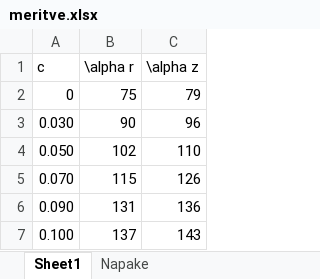
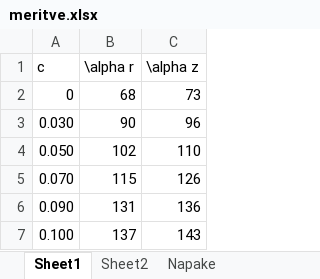
Before and after one commit to Matijek/Projektna_FE3, an Excel workbook: meritve.xlsx, sheet Sheet1, drawn as a sheet; values as stored, in another font and other column widths than the file's, no borders; the diff names each change by its address in the sheet, - before the commit and + after, or states it on an @@ line.

```diff
--- a/meritve.xlsx (sheet Sheet1)
+++ b/meritve.xlsx (sheet Sheet1)
+sheet tab: Sheet2
-B2 (\alpha r): 75
+B2 (\alpha r): 68
-C2 (\alpha z): 79
+C2 (\alpha z): 73
```
Also changed, not shown: 31 other files.
